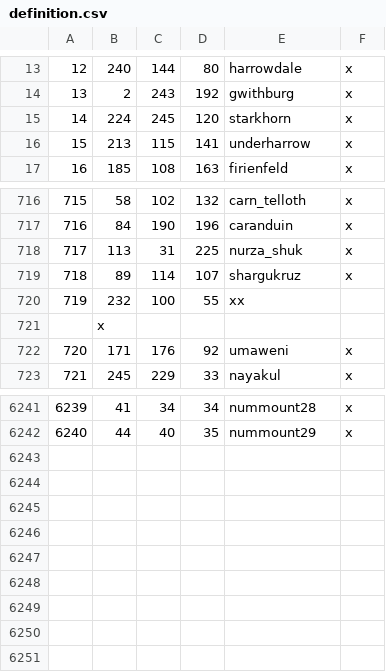
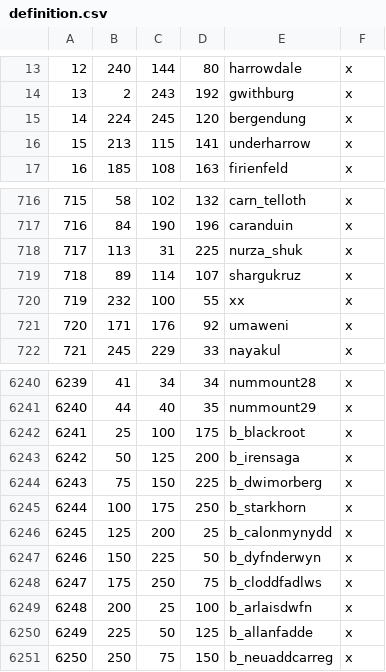
Before and after one commit to terrapass/RealmsInExile, a CSV file: LotRRealmsInExileDev/map_data/definition.csv, drawn as a sheet; only a part is shown, gaps mark what is left out.

```diff
--- a/LotRRealmsInExileDev/map_data/definition.csv
+++ b/LotRRealmsInExileDev/map_data/definition.csv
@@ -14,3 +14,3 @@
 13;2;243;192;gwithburg;x
-14;224;245;120;starkhorn;x
+14;224;245;120;bergendung;x
 15;213;115;141;underharrow;x
@@ -719,4 +719,3 @@
 718;89;114;107;shargukruz;x
-719;232;100;55;xx
-;x
+719;232;100;55;xx;x
 720;171;176;92;umaweni;x
@@ -6242 +6241,11 @@
 6240;44;40;35;nummount29;x
+6241;25;100;175;b_blackroot;x
+6242;50;125;200;b_irensaga;x
+6243;75;150;225;b_dwimorberg;x
+6244;100;175;250;b_starkhorn;x
+6245;125;200;25;b_calonmynydd;x
+6246;150;225;50;b_dyfnderwyn;x
+6247;175;250;75;b_cloddfadlws;x
+6248;200;25;100;b_arlaisdwfn;x
+6249;225;50;125;b_allanfadde;x
+6250;250;75;150;b_neuaddcarreg;x
```
Also changed, not shown: 8 other files.
